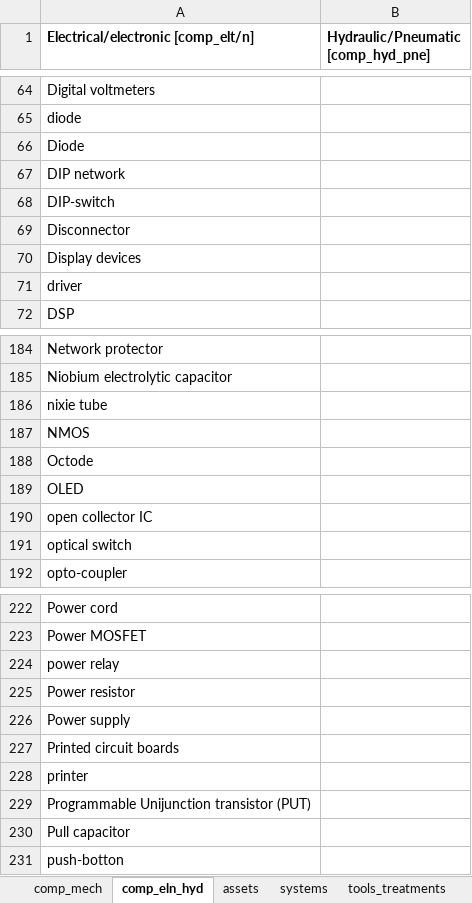
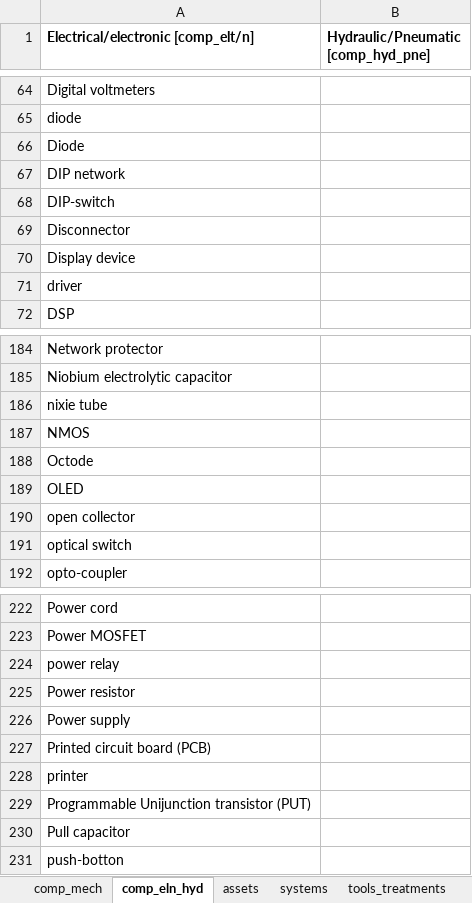
Before and after one commit to idaholab/SR2ML, an Excel workbook: src/nlp/data/tag_keywords_lists.xlsx, sheet comp_eln_hyd, drawn as a sheet; only a part is shown, gaps mark what is left out; values as stored, in another font and other column widths than the file's, no borders; the diff names each change by its address in the sheet, - before the commit and + after, or states it on an @@ line.

```diff
--- a/src/nlp/data/tag_keywords_lists.xlsx (sheet comp_eln_hyd)
+++ b/src/nlp/data/tag_keywords_lists.xlsx (sheet comp_eln_hyd)
-A70: Display devices
+A70: Display device
-A190: open collector IC
+A190: open collector
-A227: Printed circuit boards
+A227: Printed circuit board (PCB)
```
Also changed, not shown: sheet assets, sheet comp_mech, sheet tools_treatments, sheet systems, 1 other file.
